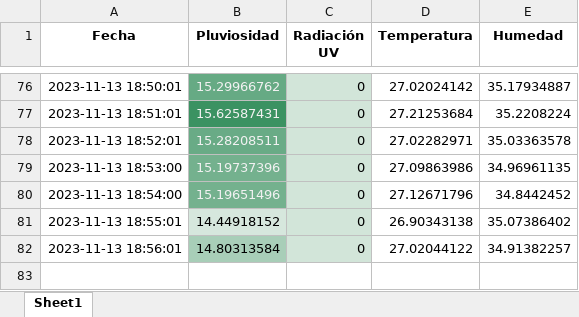
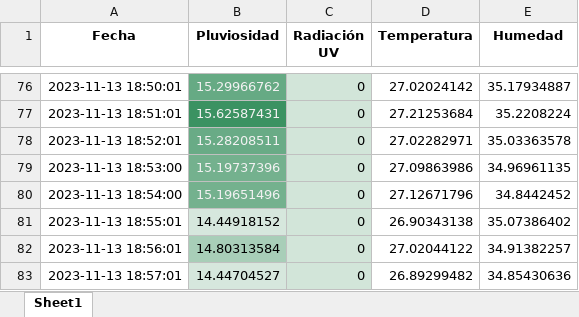
Before and after one commit to DiegoMVM/EcoClimateHubUDEP, an Excel workbook: tabla_mapa_calor_seagreen.xlsx, sheet Sheet1, drawn as a sheet; only a part is shown, gaps mark what is left out; values as stored, in another font and other column widths than the file's, no borders; the diff names each change by its address in the sheet, - before the commit and + after, or states it on an @@ line.

```diff
--- a/tabla_mapa_calor_seagreen.xlsx (sheet Sheet1)
+++ b/tabla_mapa_calor_seagreen.xlsx (sheet Sheet1)
+row 83: 2023-11-13 18:57:01 | 14.44704527 | 0 | 26.89299482 | 34.85430636
```
Also changed, not shown: tabla_excel.xlsx, 5 other files.
